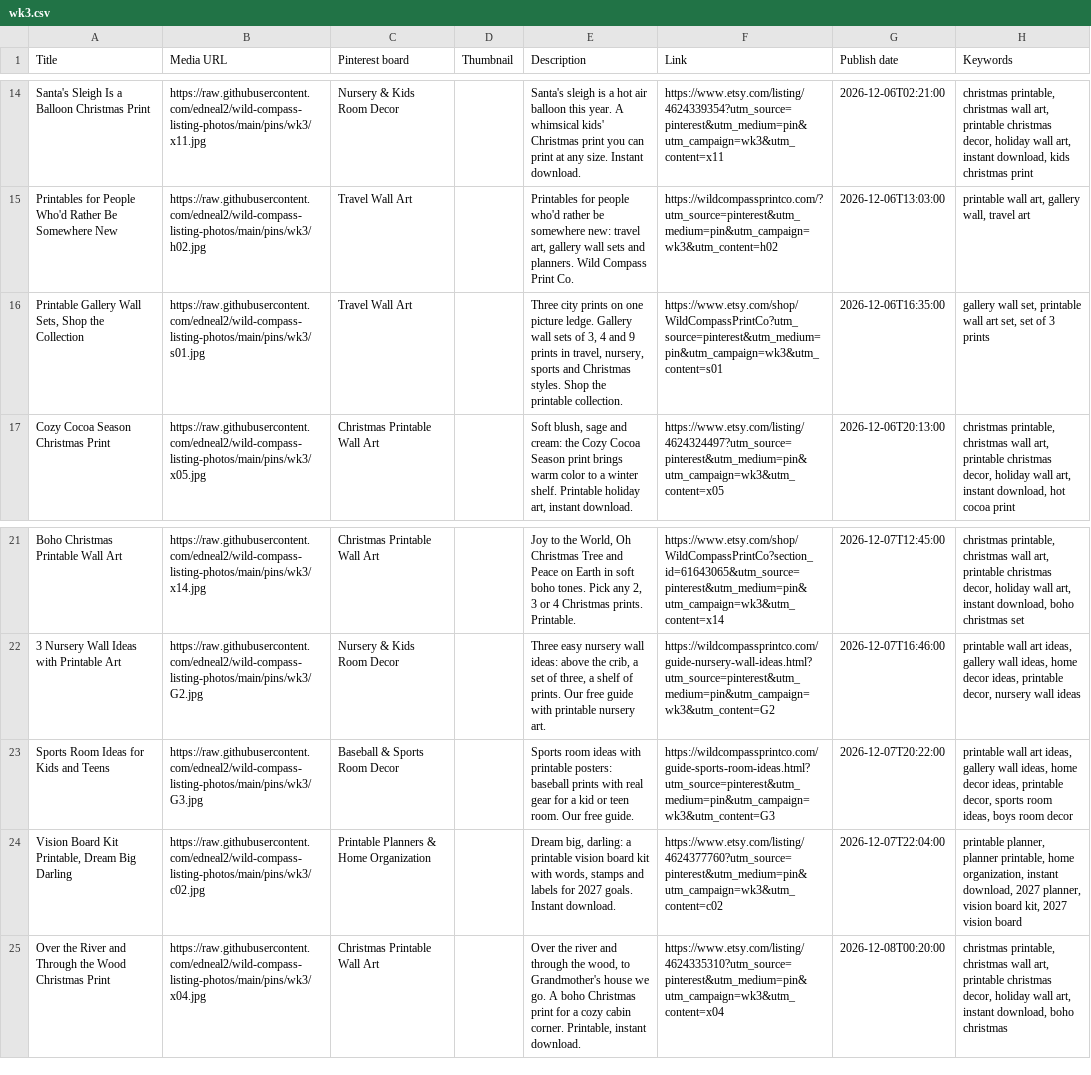
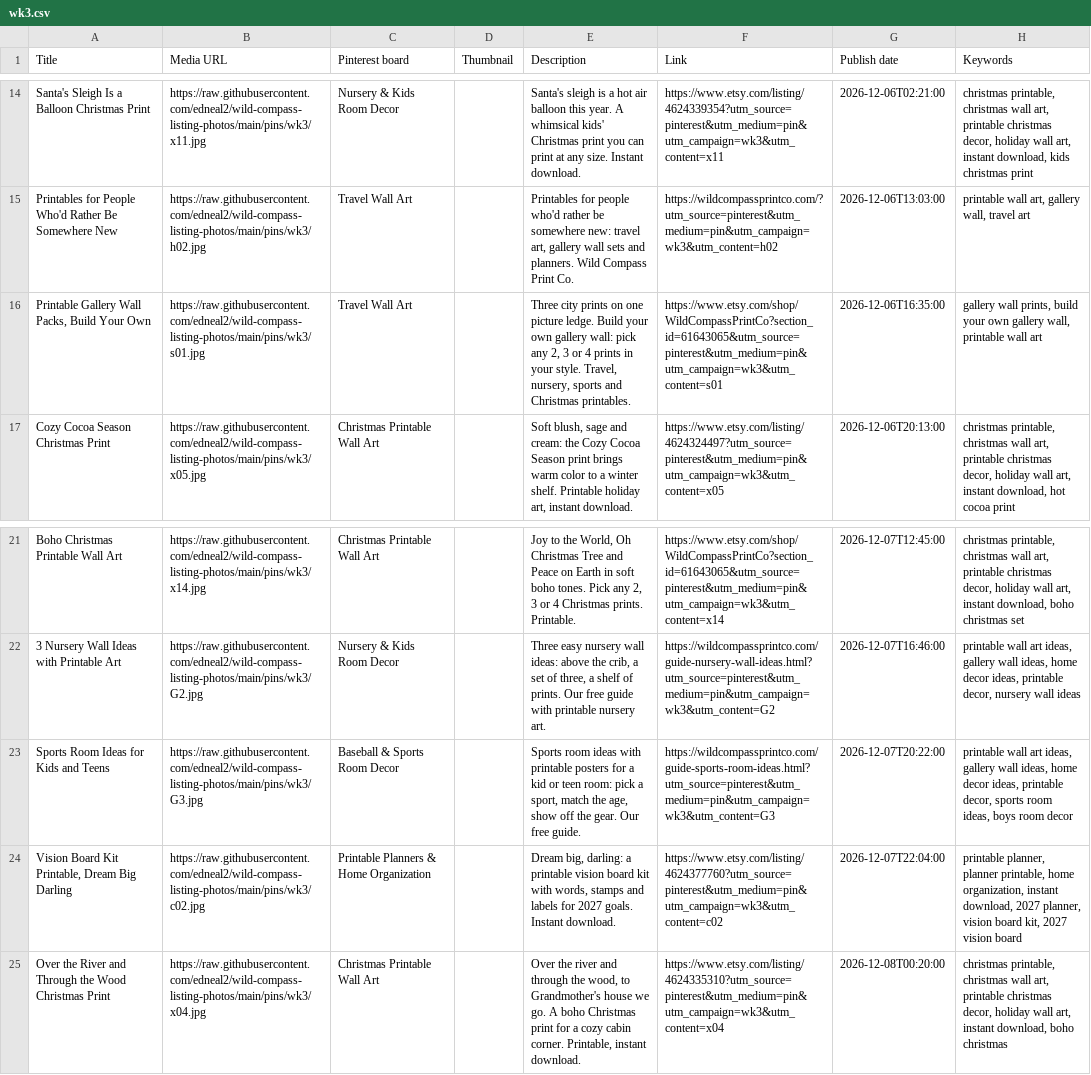
Before and after one commit to edneal2/wild-compass-listing-photos, a CSV file: pins/wk3.csv, drawn as a sheet; only a part is shown, gaps mark what is left out.

```diff
--- a/pins/wk3.csv
+++ b/pins/wk3.csv
@@ -15,3 +15,3 @@ Santa's Sleigh Is a Balloon Christmas Print,https://raw.githubusercontent.com/ed
 Printables for People Who'd Rather Be Somewhere New,https://raw.githubusercontent.com/edneal2/wild-compass-listing-photos/main/pins/wk3/h02.jpg,Travel Wall Art,,"Printables for people who'd rather be somewhere new: travel art, gallery wall sets and planners. Wild Compass Print Co.",https://wildcompassprintco.com/?utm_source=pinterest&utm_medium=pin&utm_campaign=wk3&utm_content=h02,2026-12-06T13:03:00,"printable wall art, gallery wall, travel art"
-"Printable Gallery Wall Sets, Shop the Collection",https://raw.githubusercontent.com/edneal2/wild-compass-listing-photos/main/pins/wk3/s01.jpg,Travel Wall Art,,"Three city prints on one picture ledge. Gallery wall sets of 3, 4 and 9 prints in travel, nursery, sports and Christmas styles. Shop the printable collection.",https://www.etsy.com/shop/WildCompassPrintCo?utm_source=pinterest&utm_medium=pin&utm_campaign=wk3&utm_content=s01,2026-12-06T16:35:00,"gallery wall set, printable wall art set, set of 3 prints"
+"Printable Gallery Wall Packs, Build Your Own",https://raw.githubusercontent.com/edneal2/wild-compass-listing-photos/main/pins/wk3/s01.jpg,Travel Wall Art,,"Three city prints on one picture ledge. Build your own gallery wall: pick any 2, 3 or 4 prints in your style. Travel, nursery, sports and Christmas printables.",https://www.etsy.com/shop/WildCompassPrintCo?section_id=61643065&utm_source=pinterest&utm_medium=pin&utm_campaign=wk3&utm_content=s01,2026-12-06T16:35:00,"gallery wall prints, build your own gallery wall, printable wall art"
 Cozy Cocoa Season Christmas Print,https://raw.githubusercontent.com/edneal2/wild-compass-listing-photos/main/pins/wk3/x05.jpg,Christmas Printable Wall Art,,"Soft blush, sage and cream: the Cozy Cocoa Season print brings warm color to a winter shelf. Printable holiday art, instant download.",https://www.etsy.com/listing/4624324497?utm_source=pinterest&utm_medium=pin&utm_campaign=wk3&utm_content=x05,2026-12-06T20:13:00,"christmas printable, christmas wall art, printable christmas decor, holiday wall art, instant download, hot cocoa print"
@@ -22,3 +22,3 @@ Boho Christmas Printable Wall Art,https://raw.githubusercontent.com/edneal2/wild
 3 Nursery Wall Ideas with Printable Art,https://raw.githubusercontent.com/edneal2/wild-compass-listing-photos/main/pins/wk3/G2.jpg,Nursery & Kids Room Decor,,"Three easy nursery wall ideas: above the crib, a set of three, a shelf of prints. Our free guide with printable nursery art.",https://wildcompassprintco.com/guide-nursery-wall-ideas.html?utm_source=pinterest&utm_medium=pin&utm_campaign=wk3&utm_content=G2,2026-12-07T16:46:00,"printable wall art ideas, gallery wall ideas, home decor ideas, printable decor, nursery wall ideas"
-Sports Room Ideas for Kids and Teens,https://raw.githubusercontent.com/edneal2/wild-compass-listing-photos/main/pins/wk3/G3.jpg,Baseball & Sports Room Decor,,Sports room ideas with printable posters: baseball prints with real gear for a kid or teen room. Our free guide.,https://wildcompassprintco.com/guide-sports-room-ideas.html?utm_source=pinterest&utm_medium=pin&utm_campaign=wk3&utm_content=G3,2026-12-07T20:22:00,"printable wall art ideas, gallery wall ideas, home decor ideas, printable decor, sports room ideas, boys room decor"
+Sports Room Ideas for Kids and Teens,https://raw.githubusercontent.com/edneal2/wild-compass-listing-photos/main/pins/wk3/G3.jpg,Baseball & Sports Room Decor,,"Sports room ideas with printable posters for a kid or teen room: pick a sport, match the age, show off the gear. Our free guide.",https://wildcompassprintco.com/guide-sports-room-ideas.html?utm_source=pinterest&utm_medium=pin&utm_campaign=wk3&utm_content=G3,2026-12-07T20:22:00,"printable wall art ideas, gallery wall ideas, home decor ideas, printable decor, sports room ideas, boys room decor"
 "Vision Board Kit Printable, Dream Big Darling",https://raw.githubusercontent.com/edneal2/wild-compass-listing-photos/main/pins/wk3/c02.jpg,Printable Planners & Home Organization,,"Dream big, darling: a printable vision board kit with words, stamps and labels for 2027 goals. Instant download.",https://www.etsy.com/listing/4624377760?utm_source=pinterest&utm_medium=pin&utm_campaign=wk3&utm_content=c02,2026-12-07T22:04:00,"printable planner, planner printable, home organization, instant download, 2027 planner, vision board kit, 2027 vision board"
```
